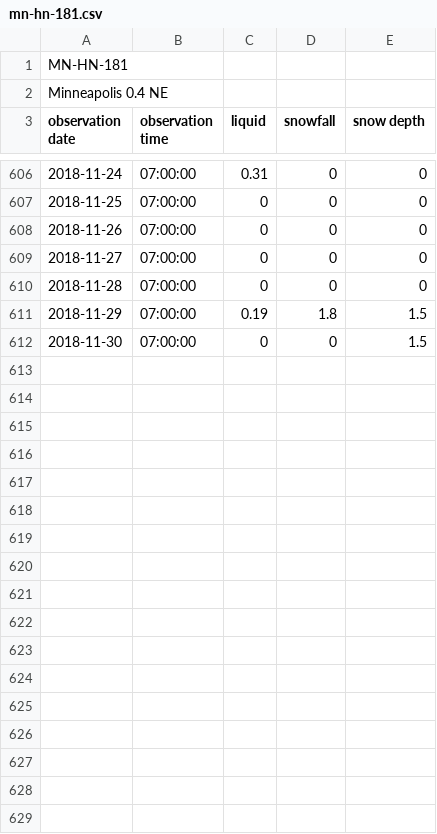
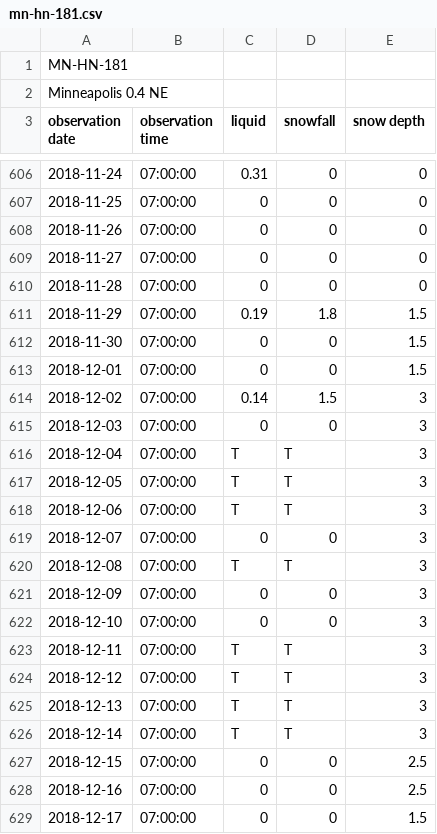
Before and after one commit to bsmoliak/cocorahs, a CSV file: data/mn-hn-181.csv, drawn as a sheet; only a part is shown, gaps mark what is left out; the diff covers the shown part only; the diff names each change by its address in the sheet, - before the commit and + after, or states it on an @@ line.

Commit message:
Add December 2018 precipitation

```diff
--- a/data/mn-hn-181.csv
+++ b/data/mn-hn-181.csv
+row 613: 2018-12-01 | 07:00:00 | 0 | 0 | 1.5
+row 614: 2018-12-02 | 07:00:00 | 0.14 | 1.5 | 3
+row 615: 2018-12-03 | 07:00:00 | 0 | 0 | 3
+row 616: 2018-12-04 | 07:00:00 | T | T | 3
+row 617: 2018-12-05 | 07:00:00 | T | T | 3
+row 618: 2018-12-06 | 07:00:00 | T | T | 3
+row 619: 2018-12-07 | 07:00:00 | 0 | 0 | 3
+row 620: 2018-12-08 | 07:00:00 | T | T | 3
+row 621: 2018-12-09 | 07:00:00 | 0 | 0 | 3
+row 622: 2018-12-10 | 07:00:00 | 0 | 0 | 3
+row 623: 2018-12-11 | 07:00:00 | T | T | 3
+row 624: 2018-12-12 | 07:00:00 | T | T | 3
+row 625: 2018-12-13 | 07:00:00 | T | T | 3
+row 626: 2018-12-14 | 07:00:00 | T | T | 3
+row 627: 2018-12-15 | 07:00:00 | 0 | 0 | 2.5
+row 628: 2018-12-16 | 07:00:00 | 0 | 0 | 2.5
+row 629: 2018-12-17 | 07:00:00 | 0 | 0 | 1.5
```
Also changed, not shown: 15 added rows elsewhere in this file.
